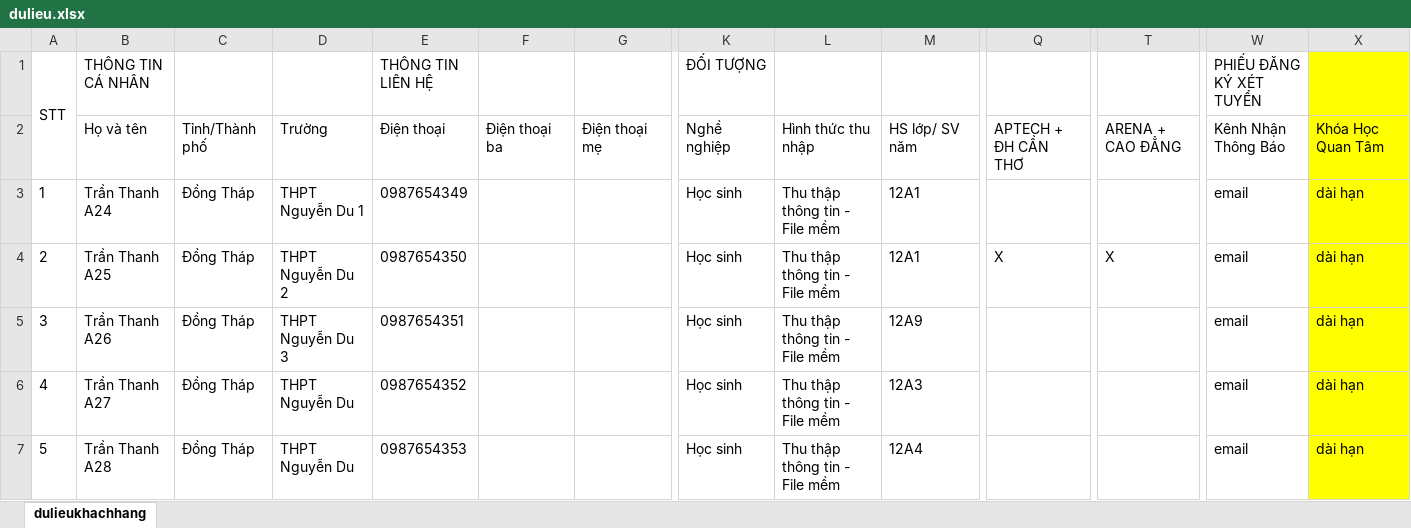
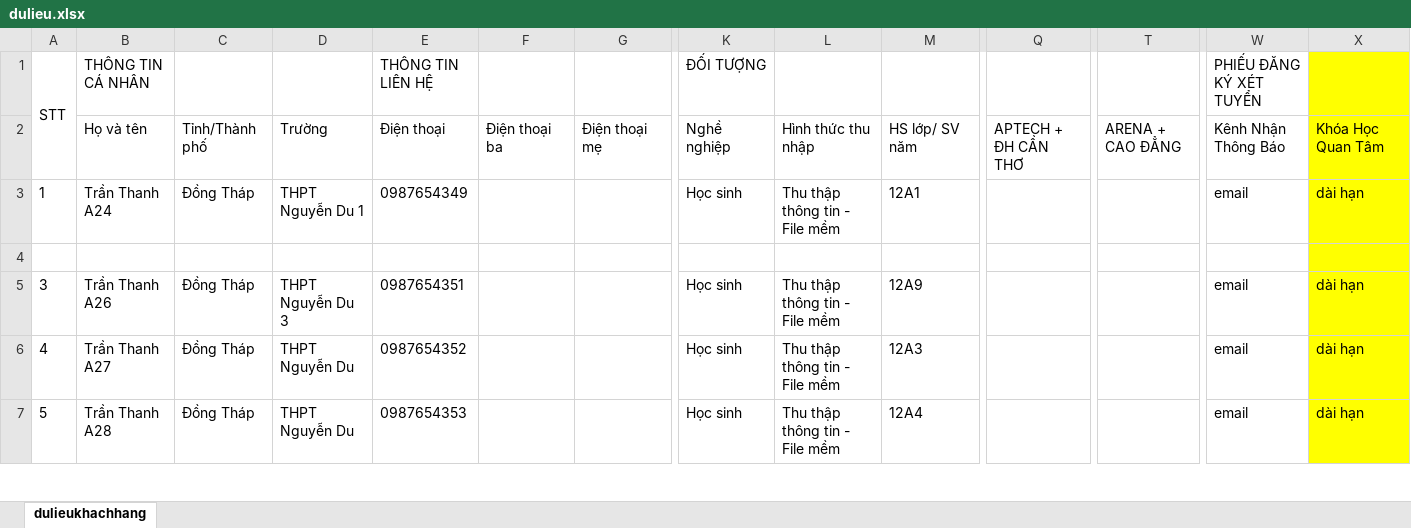
Before and after one commit to tttKiet/nest_qlts_cusc, an Excel workbook: store/hoso/dulieu.xlsx, sheet dulieukhachhang, drawn as a sheet; only a part is shown, gaps mark what is left out; values as stored, in another font and other column widths than the file's, no borders; conditional formats not drawn; rows hold the shown columns only; the diff names each change by its address in the sheet, - before the commit and + after, or states it on an @@ line.

Commit message:
module create file excel customer

```diff
--- a/store/hoso/dulieu.xlsx (sheet dulieukhachhang)
+++ b/store/hoso/dulieu.xlsx (sheet dulieukhachhang)
-row 4: 2 | Trần Thanh A25 | Đồng Tháp | THPT Nguyễn Du 2 | 0987654350 |  |  | Học sinh | Thu thập thông tin - File mềm | 12A1 | X | X | email | dài hạn
+row 4: (empty)
```
Also changed, not shown: 8 other files.
